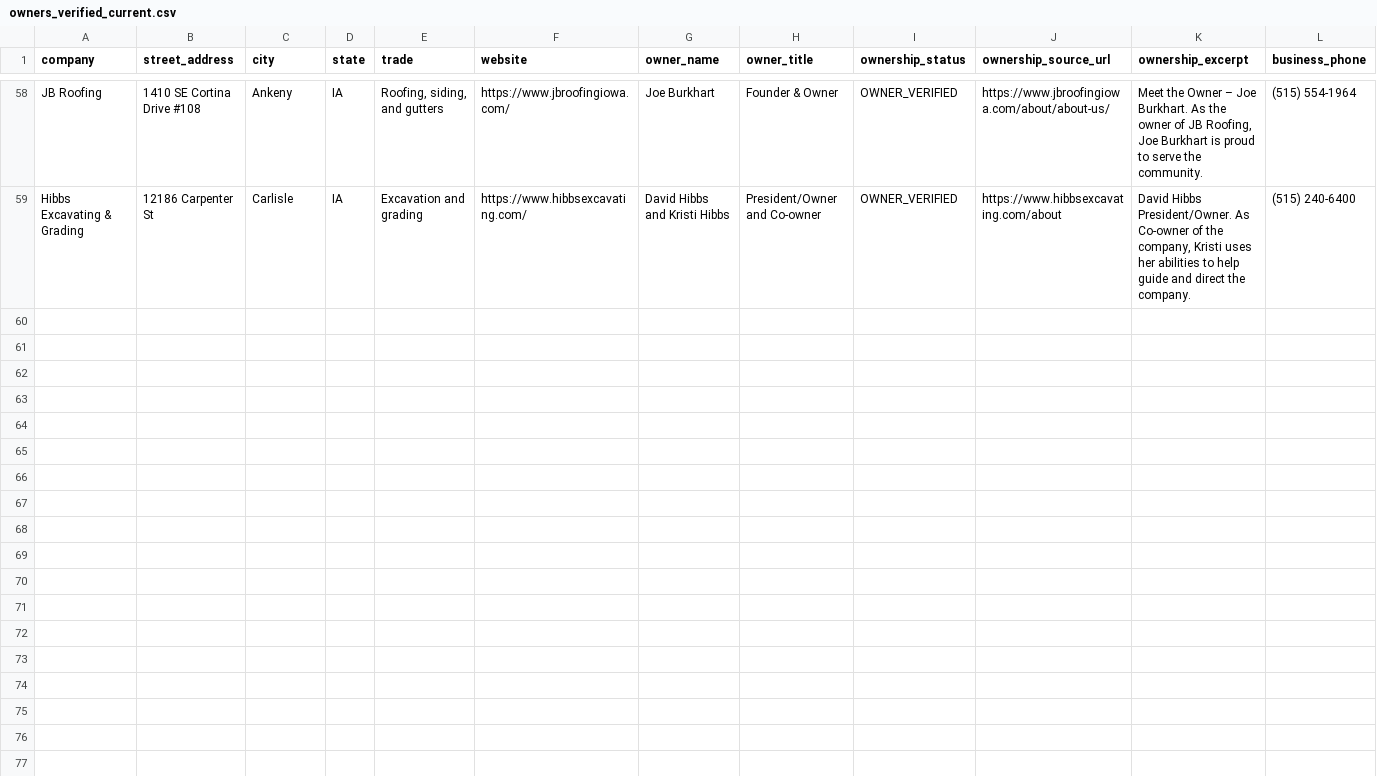
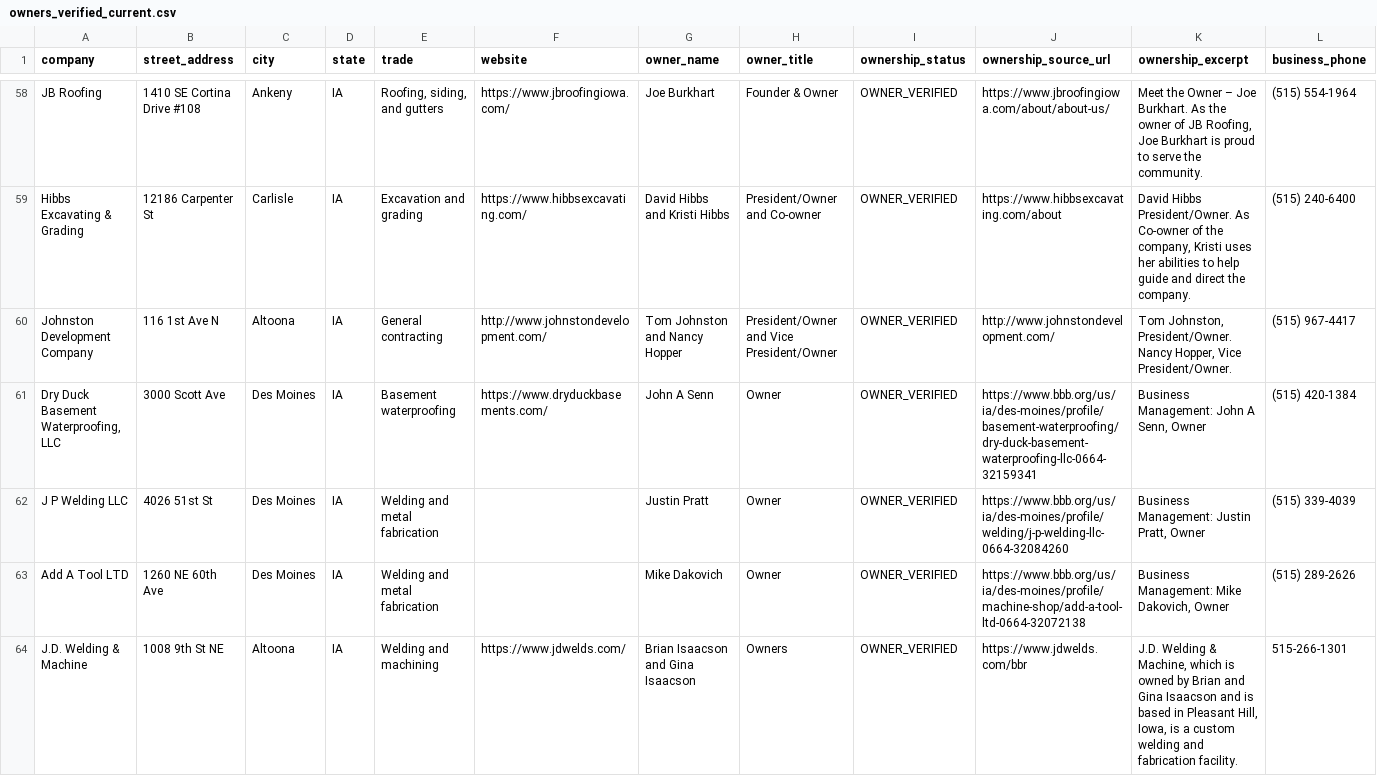
Before and after one commit to ScottGreenwald282/SoCal-Medical-Practices, a CSV file: exit_factor_500/checkpoints/owners_verified_current.csv, drawn as a sheet; only a part is shown, gaps mark what is left out; rows hold the shown columns only; the diff names each change by its address in the sheet, - before the commit and + after, or states it on an @@ line.

```diff
--- a/exit_factor_500/checkpoints/owners_verified_current.csv
+++ b/exit_factor_500/checkpoints/owners_verified_current.csv
+row 60: Johnston Development Company | 116 1st Ave N | Altoona | IA | General contracting | http://www.johnstondevelopment.com/ | Tom Johnston and Nancy Hopper | President/Owner and Vice President/Owner | OWNER_VERIFIED | http://www.johnstondevelopment.com/ | Tom Johnston, President/Owner. Nancy Hopper, Vice President/Owner. | (515) 967-4417
+row 61: Dry Duck Basement Waterproofing, LLC | 3000 Scott Ave | Des Moines | IA | Basement waterproofing | https://www.dryduckbasements.com/ | John A Senn | Owner | OWNER_VERIFIED | https://www.bbb.org/us/ia/des-moines/profile/basement-waterproofing/dry-duck-basement-waterproofing-llc-0664-32159341 | Business Management: John A Senn, Owner | (515) 420-1384
+row 62: J P Welding LLC | 4026 51st St | Des Moines | IA | Welding and metal fabrication |  | Justin Pratt | Owner | OWNER_VERIFIED | https://www.bbb.org/us/ia/des-moines/profile/welding/j-p-welding-llc-0664-32084260 | Business Management: Justin Pratt, Owner | (515) 339-4039
+row 63: Add A Tool LTD | 1260 NE 60th Ave | Des Moines | IA | Welding and metal fabrication |  | Mike Dakovich | Owner | OWNER_VERIFIED | https://www.bbb.org/us/ia/des-moines/profile/machine-shop/add-a-tool-ltd-0664-32072138 | Business Management: Mike Dakovich, Owner | (515) 289-2626
+row 64: J.D. Welding & Machine | 1008 9th St NE | Altoona | IA | Welding and machining | https://www.jdwelds.com/ | Brian Isaacson and Gina Isaacson | Owners | OWNER_VERIFIED | https://www.jdwelds.com/bbr | J.D. Welding & Machine, which is owned by Brian and Gina Isaacson and is based in Pleasant Hill, Iowa, is a custom welding and fabrication facility. | 515-266-1301
```
Also changed, not shown: exit_factor_500/owner_ready.csv, exit_factor_500/priority_100.csv, 8 other files.
